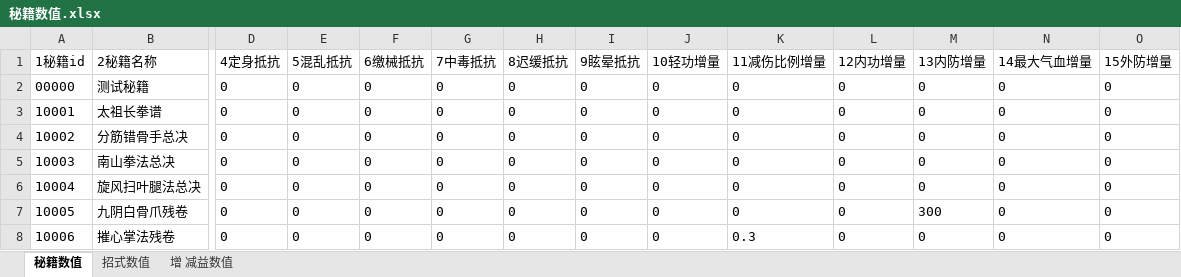
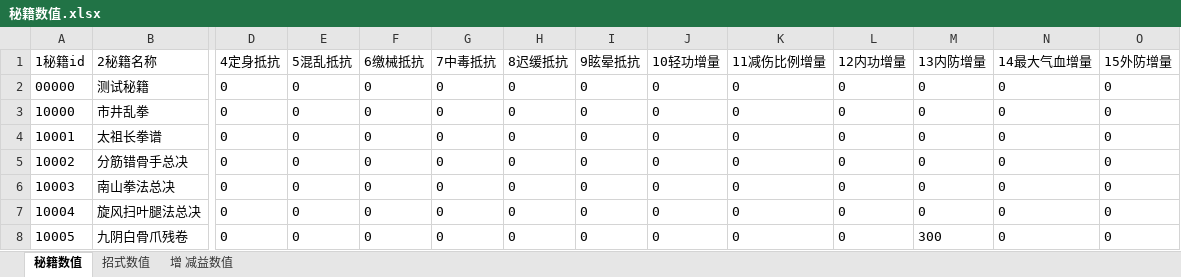
Before and after one commit to zhaoguo20002/MyWuXia, an Excel workbook: docs/秘籍数值.xlsx, sheet 秘籍数值, drawn as a sheet; only a part is shown, gaps mark what is left out; the shorter side is filled out with more unchanged rows; values as stored, in another font and other column widths than the file's, no borders; rows hold the shown columns only; the diff names each change by its address in the sheet, - before the commit and + after, or states it on an @@ line.

```diff
--- a/docs/秘籍数值.xlsx (sheet 秘籍数值)
+++ b/docs/秘籍数值.xlsx (sheet 秘籍数值)
+row 3: 10000 | 市井乱拳 | 0 | 0 | 0 | 0 | 0 | 0 | 0 | 0 | 0 | 0 | 0 | 0
```
Also changed, not shown: sheet 增 减益数值, sheet 招式数值, docs/兵器数值.xlsx, docs/战斗角色简表.xlsx, 11 other files.
